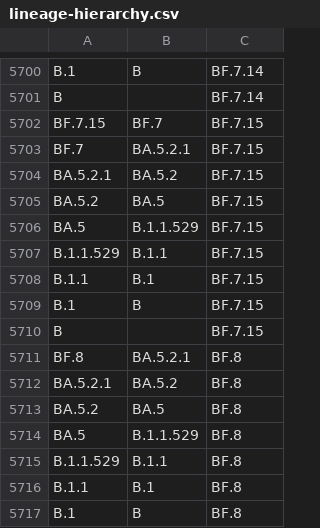
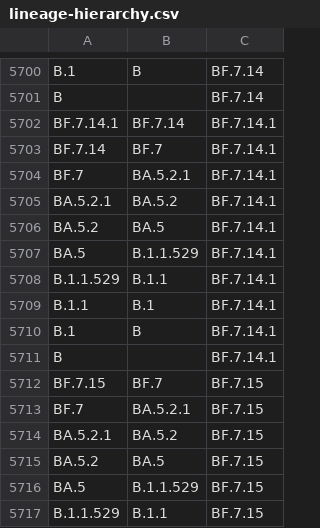
Before and after one commit to phac-nml/SARS-CoV-2-resources, a CSV file: lineage-hierarchy.csv, drawn as a sheet; only a part is shown, gaps mark what is left out; the shorter side is filled out with more unchanged rows.

Commit message:
updating hierarchy files

```diff
--- a/lineage-hierarchy.csv
+++ b/lineage-hierarchy.csv
@@ -5701,2 +5701,12 @@ B.1,B,BF.7.14
 B,,BF.7.14
+BF.7.14.1,BF.7.14,BF.7.14.1
+BF.7.14,BF.7,BF.7.14.1
+BF.7,BA.5.2.1,BF.7.14.1
+BA.5.2.1,BA.5.2,BF.7.14.1
+BA.5.2,BA.5,BF.7.14.1
+BA.5,B.1.1.529,BF.7.14.1
+B.1.1.529,B.1.1,BF.7.14.1
+B.1.1,B.1,BF.7.14.1
+B.1,B,BF.7.14.1
+B,,BF.7.14.1
 BF.7.15,BF.7,BF.7.15
```
Also changed, not shown: 3 other files.
